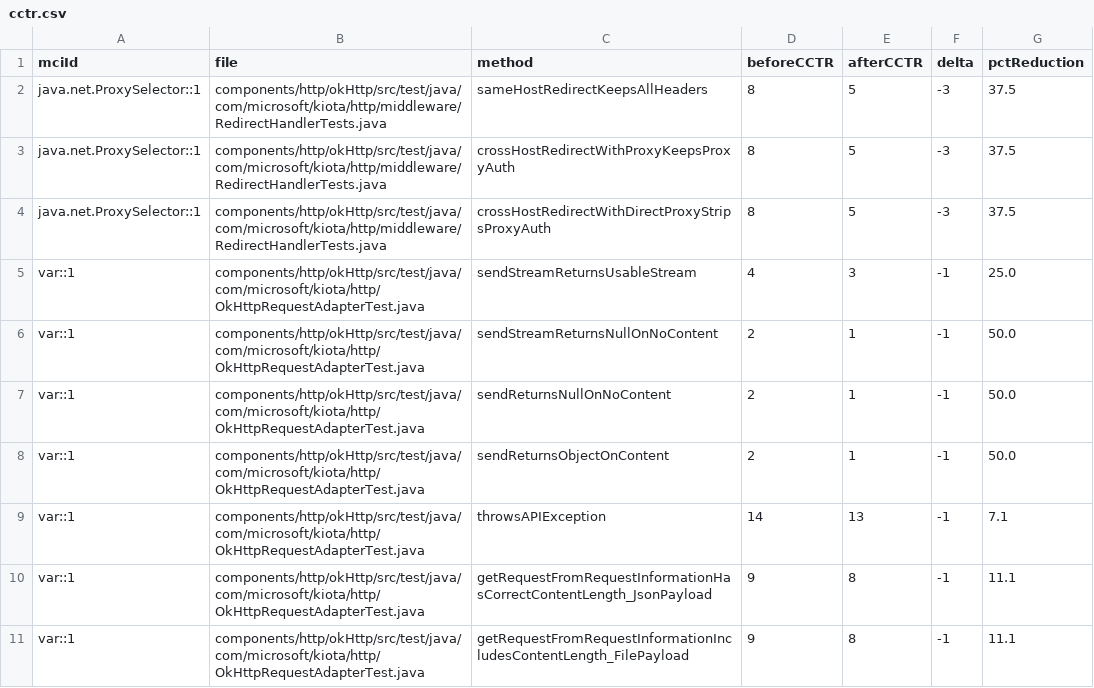
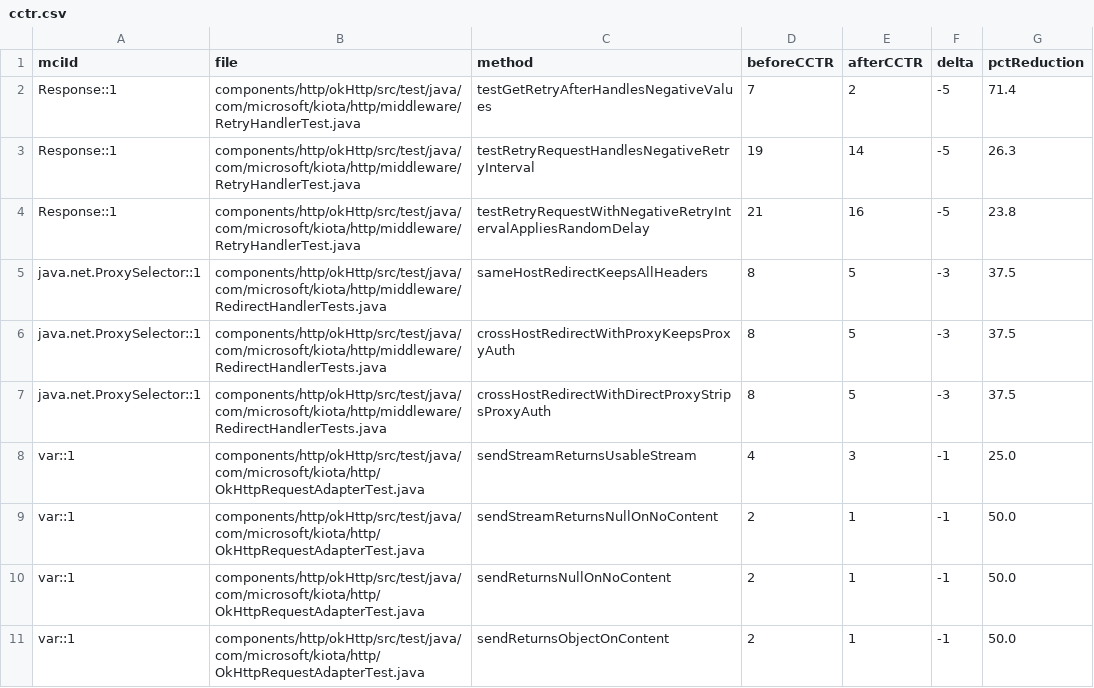
Before and after one commit to gzhao9/CloneDeMocker-v2, a CSV file: data/kiota-java/refactoring/CloneDeMocker+Terra-5.6/cctr.csv, drawn as a sheet; only a part is shown; the shorter side is filled out with more unchanged rows; the diff names each change by its address in the sheet, - before the commit and + after, or states it on an @@ line.

```diff
--- a/data/kiota-java/refactoring/CloneDeMocker+Terra-5.6/cctr.csv
+++ b/data/kiota-java/refactoring/CloneDeMocker+Terra-5.6/cctr.csv
+row 2: Response::1 | components/http/okHttp/src/test/java/com/microsoft/kiota/http/middleware/RetryHandlerTest.java | testGetRetryAfterHandlesNegativeValues | 7 | 2 | -5 | 71.4
+row 3: Response::1 | components/http/okHttp/src/test/java/com/microsoft/kiota/http/middleware/RetryHandlerTest.java | testRetryRequestHandlesNegativeRetryInterval | 19 | 14 | -5 | 26.3
+row 4: Response::1 | components/http/okHttp/src/test/java/com/microsoft/kiota/http/middleware/RetryHandlerTest.java | testRetryRequestWithNegativeRetryIntervalAppliesRandomDelay | 21 | 16 | -5 | 23.8
```
Also changed, not shown: data/kiota-java/refactoring/CloneDeMocker+Terra-5.6/refactoring-results.csv, 9 other files.
